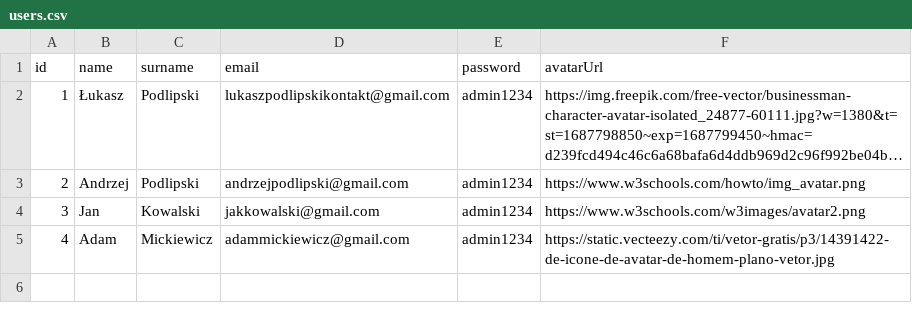
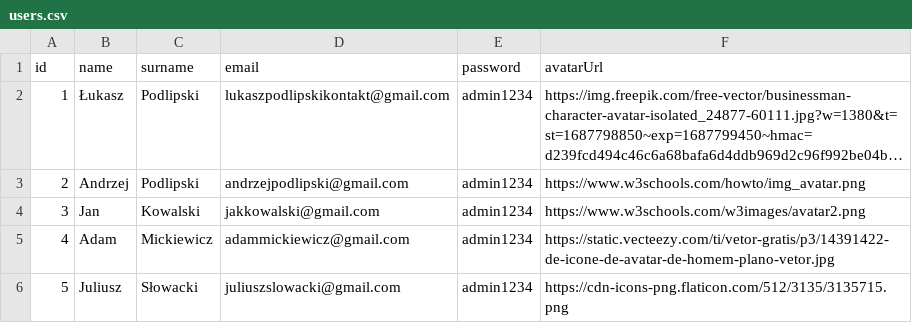
Before and after one commit to LukaszPodlipski/Kanban-backend, a CSV file: database/seed/data/users.csv, drawn as a sheet; long unchanged cells end in …; the diff names each change by its address in the sheet, - before the commit and + after, or states it on an @@ line.

Commit message:
[implement-members-and-user-roles] Implement members and user roles

```diff
--- a/database/seed/data/users.csv
+++ b/database/seed/data/users.csv
+row 6: 5 | Juliusz | Słowacki | juliuszslowacki@gmail.com | admin1234 | https://cdn-icons-png.flaticon.com/512/3135/3135715.png
```
Also changed, not shown: 9 other files.
